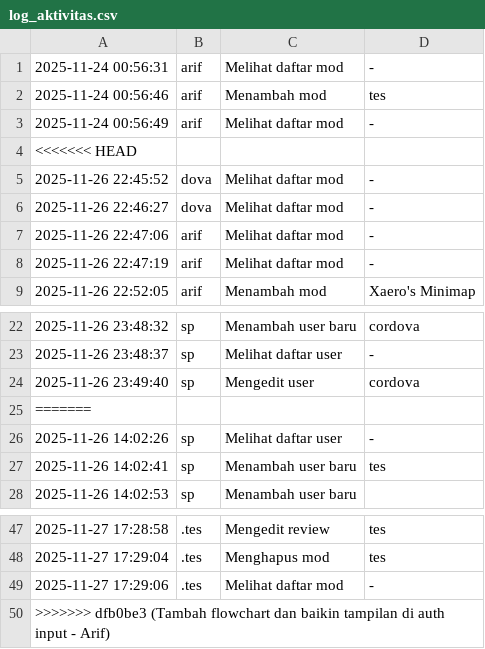
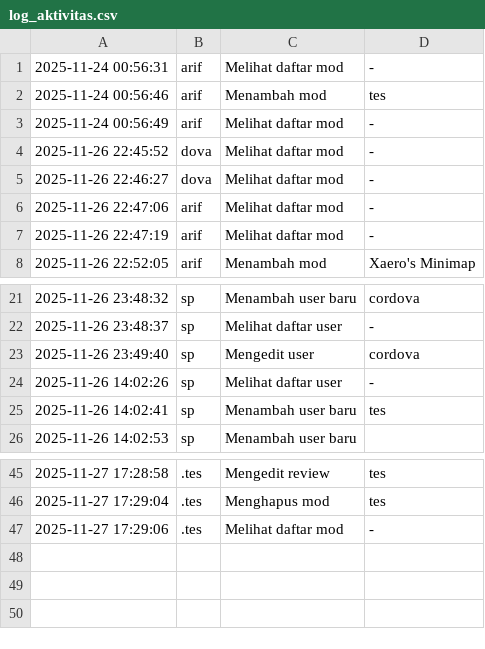
Before and after one commit to TromBoloN/Proyek-Akhir-APD, a CSV file: log_aktivitas.csv, drawn as a sheet; only a part is shown, gaps mark what is left out.

Commit message:
Menambah komentar, membaiki log CSV, mempersingkat README, dan menambah Laporan - Arif

```diff
--- a/log_aktivitas.csv
+++ b/log_aktivitas.csv
@@ -3,3 +3,2 @@
 2025-11-24 00:56:49,arif,Melihat daftar mod,-
-<<<<<<< HEAD
 2025-11-26 22:45:52,dova,Melihat daftar mod,-
@@ -24,3 +23,2 @@
 2025-11-26 23:49:40,sp,Mengedit user,cordova
-=======
 2025-11-26 14:02:26,sp,Melihat daftar user,-
@@ -49,2 +47 @@
 2025-11-27 17:29:06,.tes,Melihat daftar mod,-
->>>>>>> dfb0be3 (Tambah flowchart dan baikin tampilan di auth input - Arif)
```
Also changed, not shown: 9 other files.
